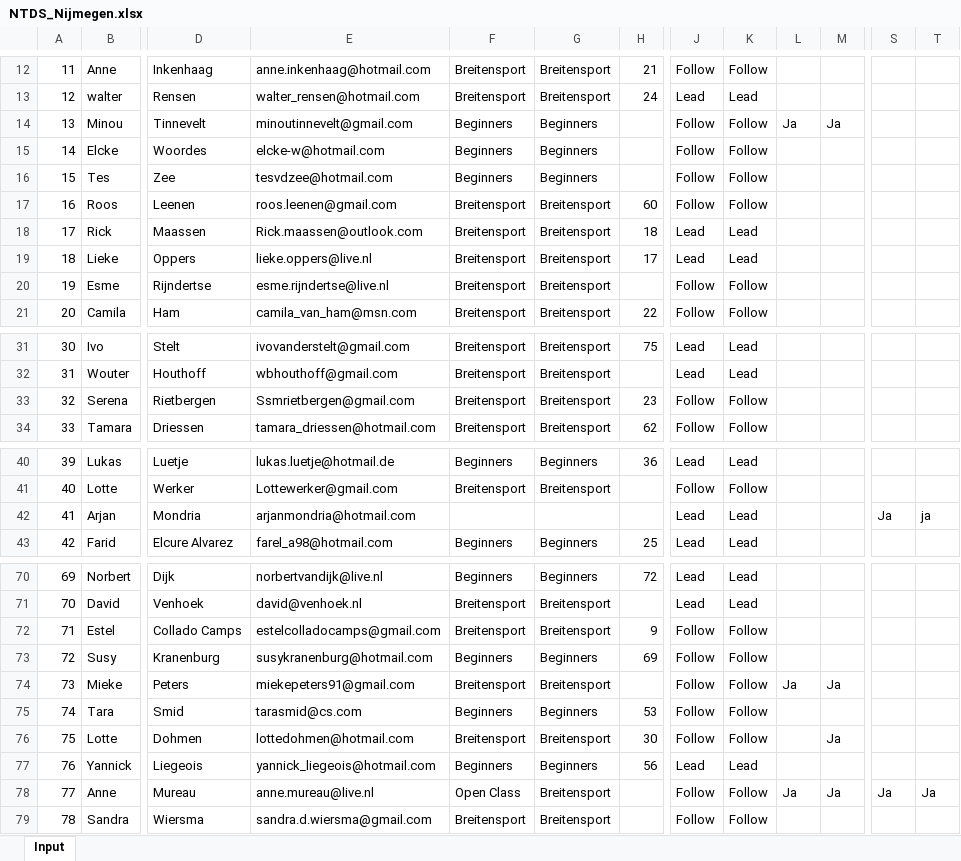
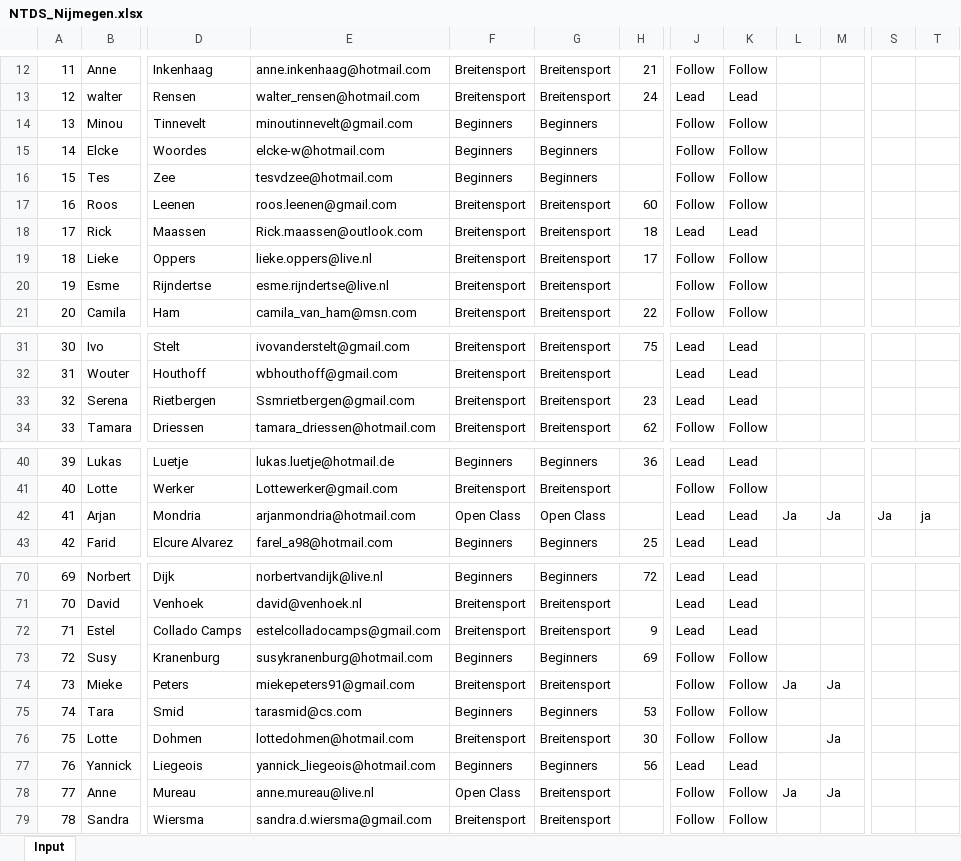
Before and after one commit to AlenAlic/NTDS_Loting, an Excel workbook: NTDS_Nijmegen.xlsx, sheet Input, drawn as a sheet; only a part is shown, gaps mark what is left out; values as stored, in another font and other column widths than the file's, no borders; the diff names each change by its address in the sheet, - before the commit and + after, or states it on an @@ line.

```diff
--- a/NTDS_Nijmegen.xlsx (sheet Input)
+++ b/NTDS_Nijmegen.xlsx (sheet Input)
-L14: Ja
+L14: (empty)
-M14: Ja
+M14: (empty)
-J19: Lead
+J19: Follow
-K19: Lead
+K19: Follow
-J33: Follow
+J33: Lead
-K33: Follow
+K33: Lead
-F42: (empty)
+F42: Open Class
-G42: (empty)
+G42: Open Class
-L42: (empty)
+L42: Ja
-M42: (empty)
+M42: Ja
-J72: Follow
+J72: Lead
-K72: Follow
+K72: Lead
-S78: Ja
+S78: (empty)
-T78: Ja
+T78: (empty)
```
Also changed, not shown: NTDS_Amsterdam.xlsx, NTDS_Delft.xlsx, 35 other files.
